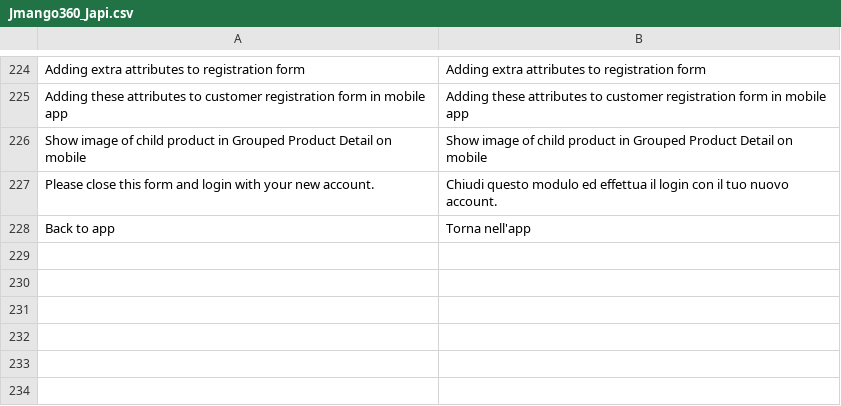
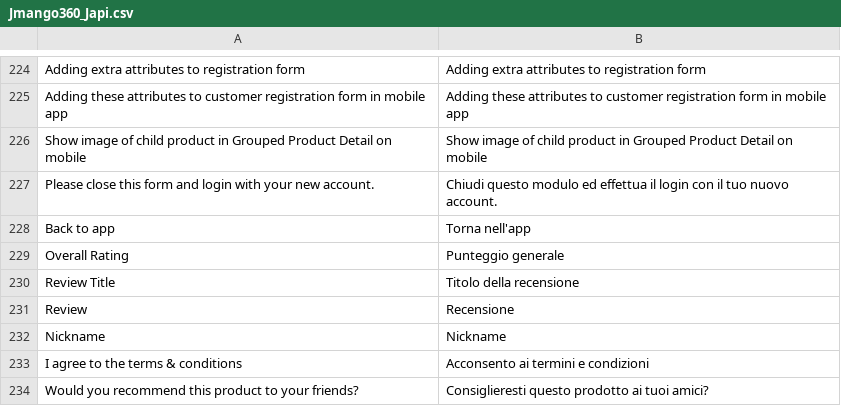
Before and after one commit to OpenMageModuleFostering/jmango360_japi, a CSV file: app/locale/it_IT/Jmango360_Japi.csv, drawn as a sheet; only a part is shown, gaps mark what is left out.

```diff
--- a/app/locale/it_IT/Jmango360_Japi.csv
+++ b/app/locale/it_IT/Jmango360_Japi.csv
@@ -228 +228,7 @@
 "Back to app","Torna nell'app"
+"Overall Rating","Punteggio generale"
+"Review Title","Titolo della recensione"
+"Review","Recensione"
+"Nickname","Nickname"
+"I agree to the terms & conditions","Acconsento ai termini e condizioni"
+"Would you recommend this product to your friends?","Consiglieresti questo prodotto ai tuoi amici?"
```
Also changed, not shown: app/locale/en_US/Jmango360_Japi.csv, app/locale/nl_NL/Jmango360_Japi.csv, 15 other files.
